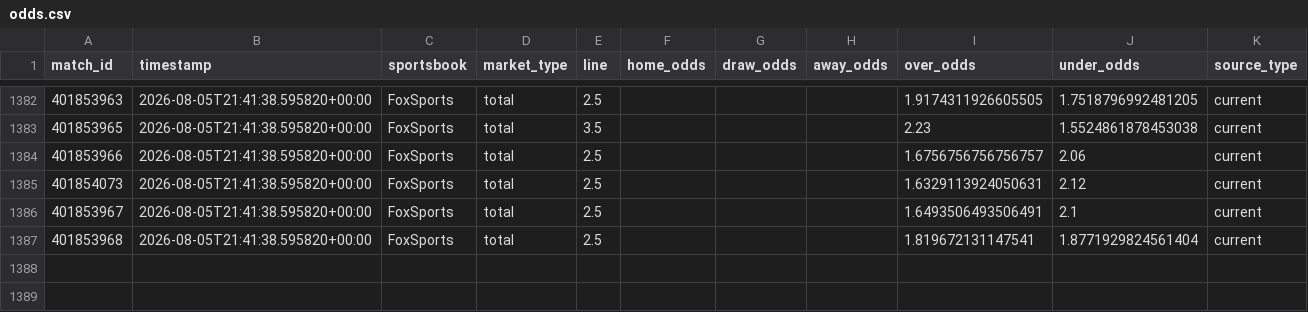
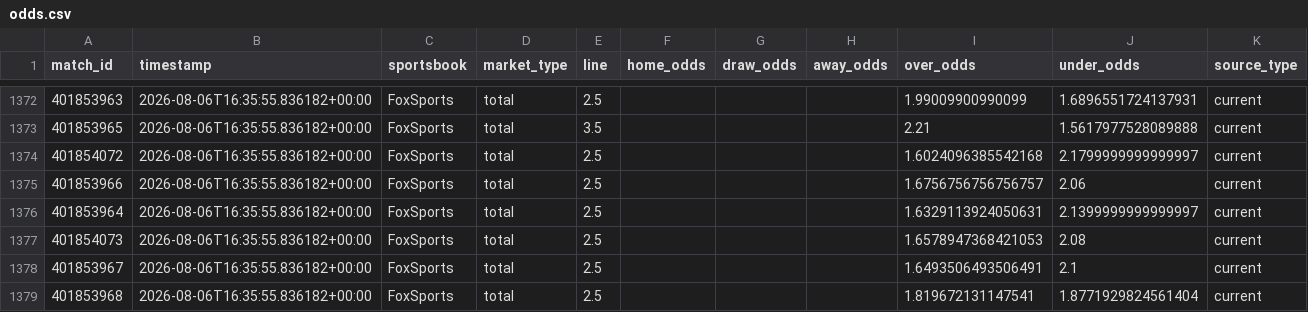
Before and after one commit to zachringnight/nwsl-fantasy-platform, a CSV file: nwsl-model/data/raw/odds.csv, drawn as a sheet; only a part is shown, gaps mark what is left out; the diff covers the shown part only.

```diff
--- a/nwsl-model/data/raw/odds.csv
+++ b/nwsl-model/data/raw/odds.csv
@@ -1382,6 +1372,8 @@ match_id,timestamp,sportsbook,market_type,line,home_odds,draw_odds,away_odds,ove
-401853963,2026-08-05T21:41:38.595820+00:00,FoxSports,total,2.5,,,,1.9174311926605505,1.7518796992481205,current
-401853965,2026-08-05T21:41:38.595820+00:00,FoxSports,total,3.5,,,,2.23,1.5524861878453038,current
-401853966,2026-08-05T21:41:38.595820+00:00,FoxSports,total,2.5,,,,1.6756756756756757,2.06,current
-401854073,2026-08-05T21:41:38.595820+00:00,FoxSports,total,2.5,,,,1.6329113924050631,2.12,current
-401853967,2026-08-05T21:41:38.595820+00:00,FoxSports,total,2.5,,,,1.6493506493506491,2.1,current
-401853968,2026-08-05T21:41:38.595820+00:00,FoxSports,total,2.5,,,,1.819672131147541,1.8771929824561404,current
+401853963,2026-08-06T16:35:55.836182+00:00,FoxSports,total,2.5,,,,1.99009900990099,1.6896551724137931,current
+401853965,2026-08-06T16:35:55.836182+00:00,FoxSports,total,3.5,,,,2.21,1.5617977528089888,current
+401854072,2026-08-06T16:35:55.836182+00:00,FoxSports,total,2.5,,,,1.6024096385542168,2.1799999999999997,current
+401853966,2026-08-06T16:35:55.836182+00:00,FoxSports,total,2.5,,,,1.6756756756756757,2.06,current
+401853964,2026-08-06T16:35:55.836182+00:00,FoxSports,total,2.5,,,,1.6329113924050631,2.1399999999999997,current
+401854073,2026-08-06T16:35:55.836182+00:00,FoxSports,total,2.5,,,,1.6578947368421053,2.08,current
+401853967,2026-08-06T16:35:55.836182+00:00,FoxSports,total,2.5,,,,1.6493506493506491,2.1,current
+401853968,2026-08-06T16:35:55.836182+00:00,FoxSports,total,2.5,,,,1.819672131147541,1.8771929824561404,current
```
Also changed, not shown: 1 added row, 11 removed rows and 48 edited cells elsewhere in this file, nwsl-model/data/nwsl-official/nwsl_2026_official_player_match_logs.csv, nwsl-model/data/processed/betting_slate.csv, 42 other files.
